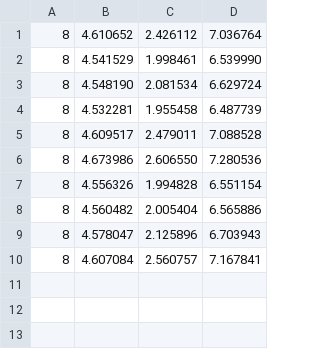
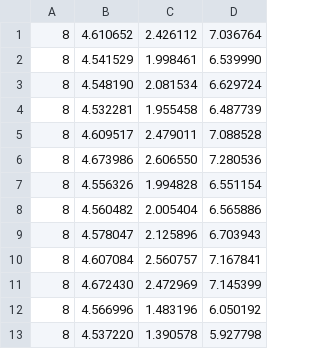
Before and after one commit to domanteli0/lp, a TSV file: lab2/results/4_8.tsv, drawn as a sheet; the diff names each change by its address in the sheet, - before the commit and + after, or states it on an @@ line.

```diff
--- a/lab2/results/4_8.tsv
+++ b/lab2/results/4_8.tsv
+row 11: 8 | 4.672430 | 2.472969 | 7.145399
+row 12: 8 | 4.566996 | 1.483196 | 6.050192
+row 13: 8 | 4.537220 | 1.390578 | 5.927798
```
Also changed, not shown: lab2/results/4_4.tsv, 3 other files.
